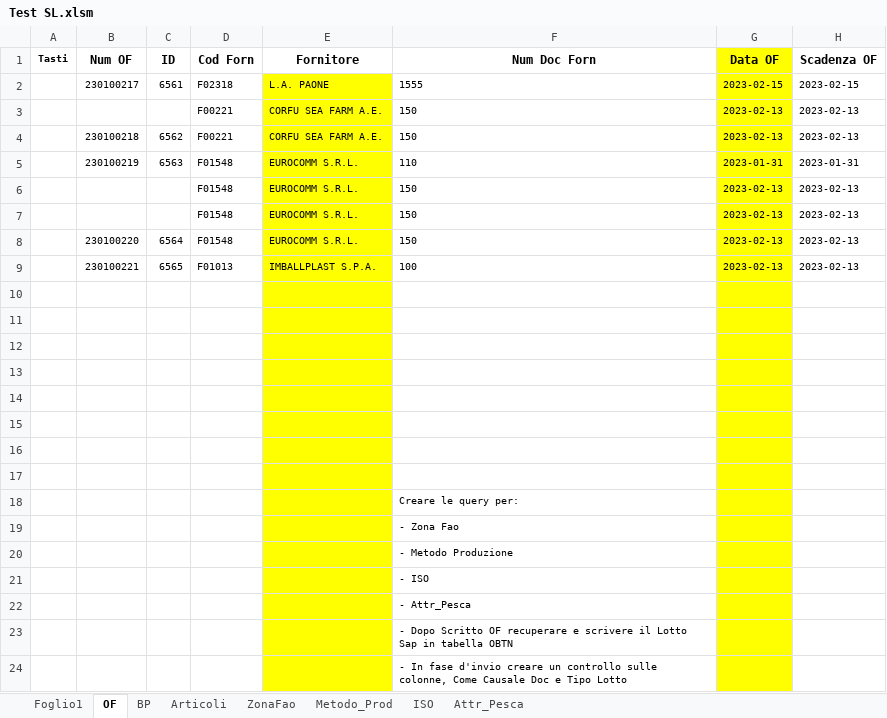
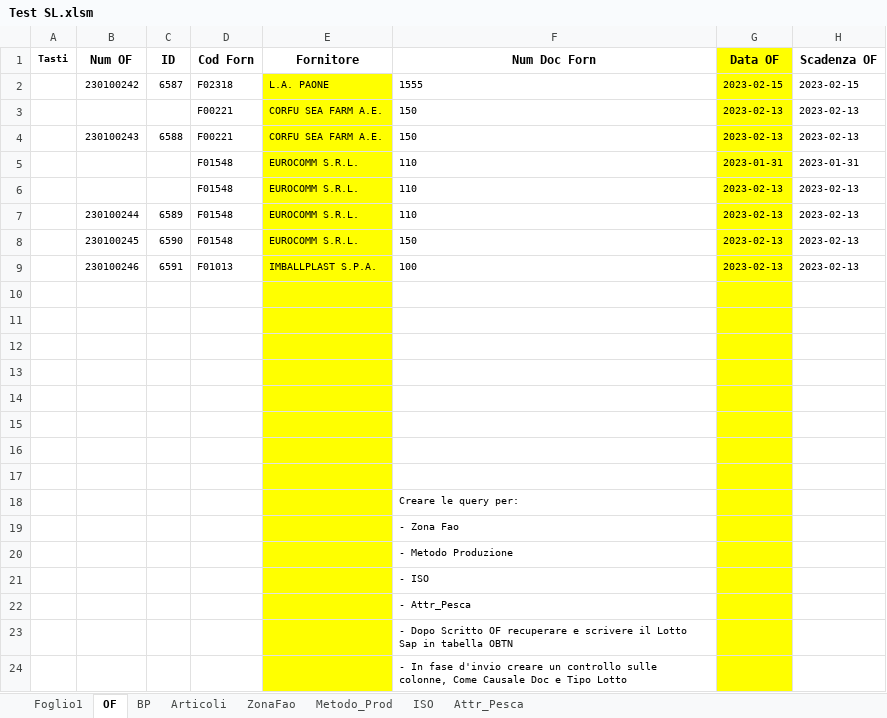
Before and after one commit to giuseppefamiglietti/sap-etl, an Excel workbook: Test SL.xlsm, sheet OF, drawn as a sheet; only a part is shown; values as stored, in another font and other column widths than the file's, no borders; charts and pictures not drawn; the diff names each change by its address in the sheet, - before the commit and + after, or states it on an @@ line.

```diff
--- a/Test SL.xlsm (sheet OF)
+++ b/Test SL.xlsm (sheet OF)
-B2 (Num OF): 230100217
+B2 (Num OF): 230100242
-C2 (ID): 6561
+C2 (ID): 6587
-B4 (Num OF): 230100218
+B4 (Num OF): 230100243
-C4 (ID): 6562
+C4 (ID): 6588
-B5 (Num OF): 230100219
+B5 (Num OF): (empty)
-C5 (ID): 6563
+C5 (ID): (empty)
-F6:F7 (Num Doc Forn): 150
+F6:F7 (Num Doc Forn): 110
-B7 (Num OF): (empty)
+B7 (Num OF): 230100244
-C7 (ID): (empty)
+C7 (ID): 6589
-B8 (Num OF): 230100220
+B8 (Num OF): 230100245
-C8 (ID): 6564
+C8 (ID): 6590
-B9 (Num OF): 230100221
+B9 (Num OF): 230100246
-C9 (ID): 6565
+C9 (ID): 6591
```
Also changed, not shown: sheet Foglio1, charts or pictures.
